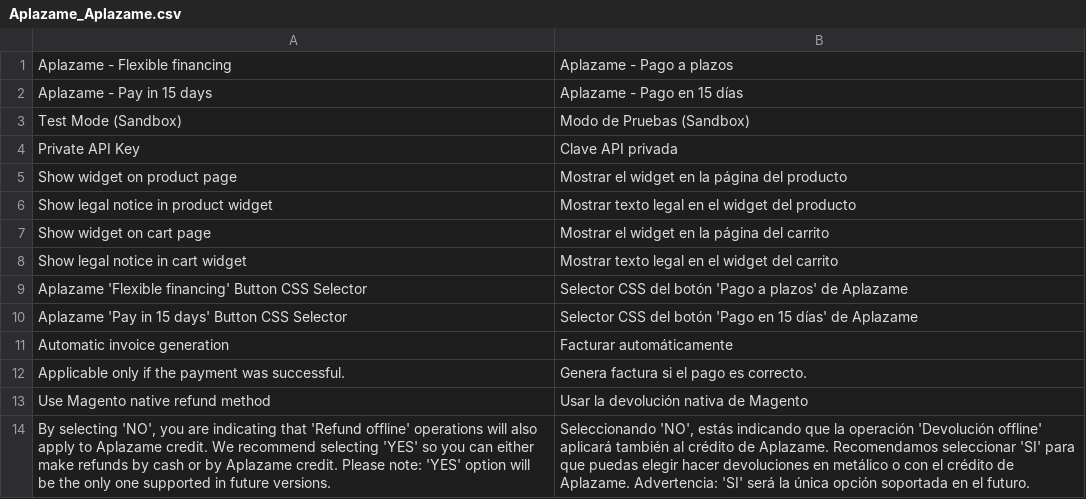
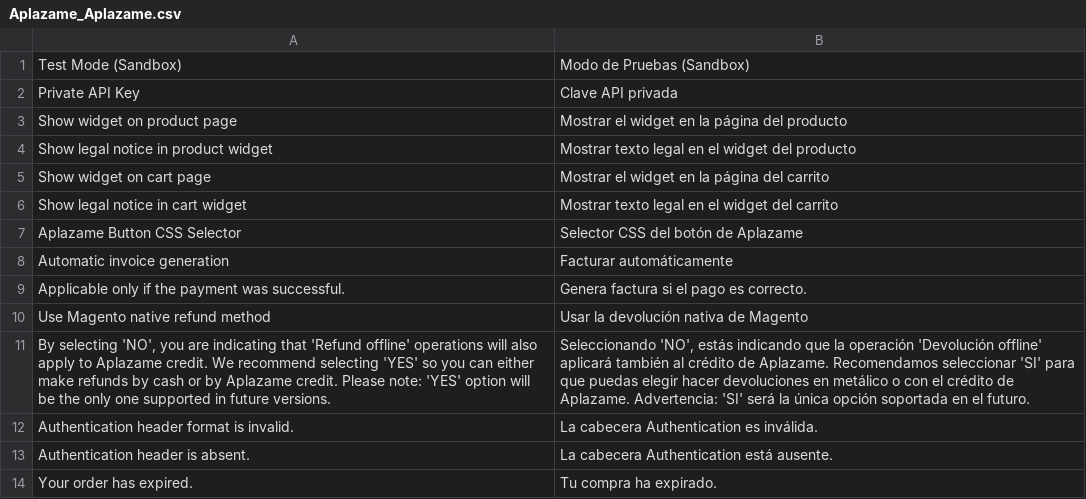
Before and after one commit to aplazame/magento, a CSV file: extension/app/locale/es_ES/Aplazame_Aplazame.csv, drawn as a sheet; only a part is shown; the shorter side is filled out with more unchanged rows; removed rows and columns are numbered as before the commit, all else as after; the diff names each change by its address in the sheet, - before the commit and + after, or states it on an @@ line.

```diff
--- a/extension/app/locale/es_ES/Aplazame_Aplazame.csv
+++ b/extension/app/locale/es_ES/Aplazame_Aplazame.csv
-row 1: Aplazame - Flexible financing | Aplazame - Pago a plazos
-row 2: Aplazame - Pay in 15 days | Aplazame - Pago en 15 días
-row 9: Aplazame 'Flexible financing' Button CSS Selector | Selector CSS del botón 'Pago a plazos' de Aplazame
-row 10: Aplazame 'Pay in 15 days' Button CSS Selector | Selector CSS del botón 'Pago en 15 días' de Aplazame
+row 7: Aplazame Button CSS Selector | Selector CSS del botón de Aplazame
```
Also changed, not shown: 15 other files.
